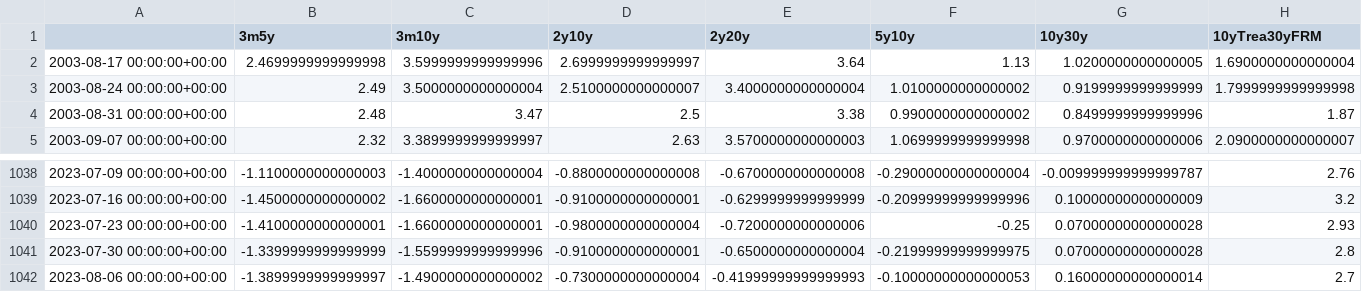
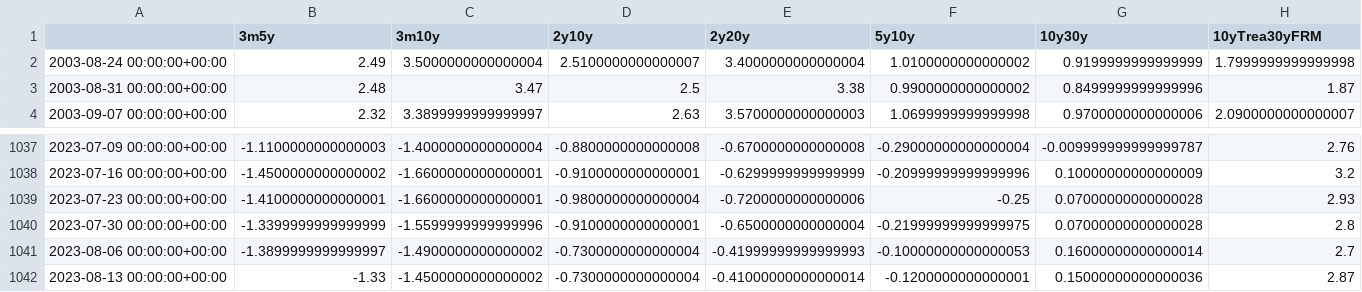
Before and after one commit to JoanOliverPerez96/Economic_Market_Forecasting, a CSV file: Economic_Market_Forecasting/EMF_webapp/src/data/processed/indicators/irate_yld.csv, drawn as a sheet; only a part is shown, gaps mark what is left out.

```diff
--- a/Economic_Market_Forecasting/EMF_webapp/src/data/processed/indicators/irate_yld.csv
+++ b/Economic_Market_Forecasting/EMF_webapp/src/data/processed/indicators/irate_yld.csv
@@ -1,3 +1,2 @@
 ,3m5y,3m10y,2y10y,2y20y,5y10y,10y30y,10yTrea30yFRM
-2003-08-17 00:00:00+00:00,2.4699999999999998,3.5999999999999996,2.6999999999999997,3.64,1.13,1.0200000000000005,1.6900000000000004
 2003-08-24 00:00:00+00:00,2.49,3.5000000000000004,2.5100000000000007,3.4000000000000004,1.0100000000000002,0.9199999999999999,1.7999999999999998
@@ -1042 +1041,2 @@
 2023-08-06 00:00:00+00:00,-1.3899999999999997,-1.4900000000000002,-0.7300000000000004,-0.41999999999999993,-0.10000000000000053,0.16000000000000014,2.7
+2023-08-13 00:00:00+00:00,-1.33,-1.4500000000000002,-0.7300000000000004,-0.41000000000000014,-0.1200000000000001,0.15000000000000036,2.87
```
Also changed, not shown: Economic_Market_Forecasting/EMF_webapp/src/config/Market_Data_Config.csv, Economic_Market_Forecasting/EMF_webapp/src/data/processed/indicators/inflation.csv, 31 other files.
